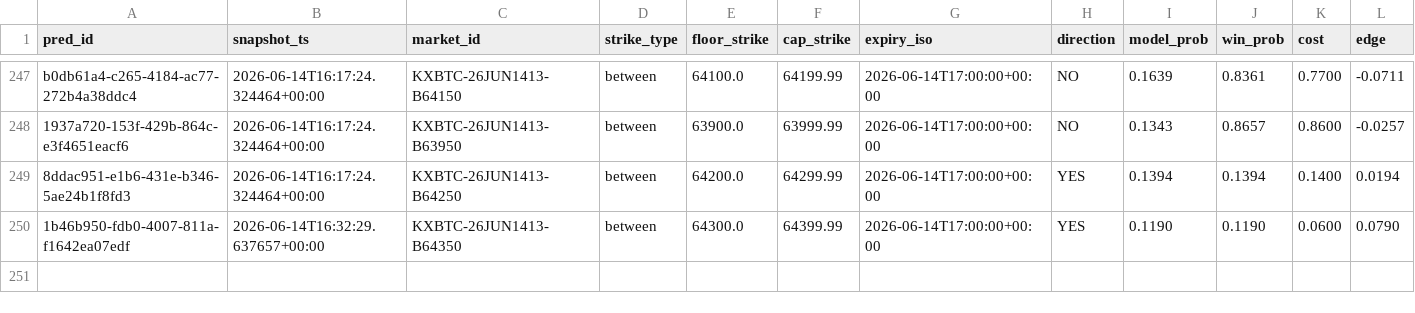
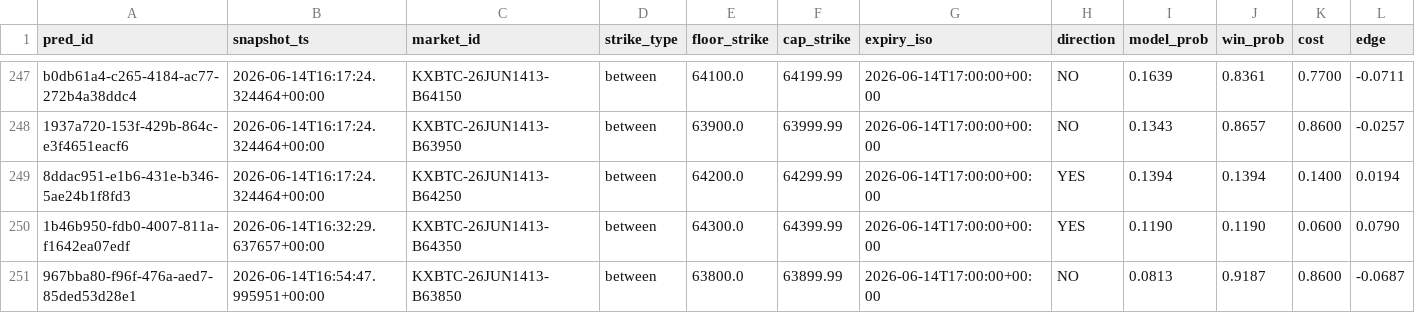
Before and after one commit to falihfaizal95/kalshi-btc, a CSV file: tracking/predictions.csv, drawn as a sheet; only a part is shown, gaps mark what is left out; rows hold the shown columns only; the diff names each change by its address in the sheet, - before the commit and + after, or states it on an @@ line.

```diff
--- a/tracking/predictions.csv
+++ b/tracking/predictions.csv
+row 251: 967bba80-f96f-476a-aed7-85ded53d28e1 | 2026-06-14T16:54:47.995951+00:00 | KXBTC-26JUN1413-B63850 | between | 63800.0 | 63899.99 | 2026-06-14T17:00:00+00:00 | NO | 0.0813 | 0.9187 | 0.8600 | -0.0687
```
Also changed, not shown: tracking/paper_trades.csv, 1 other file.
